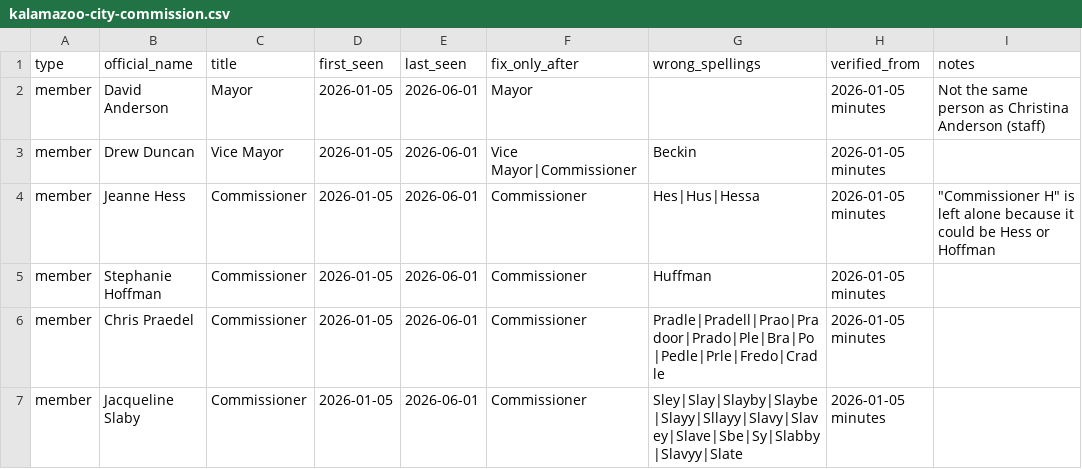
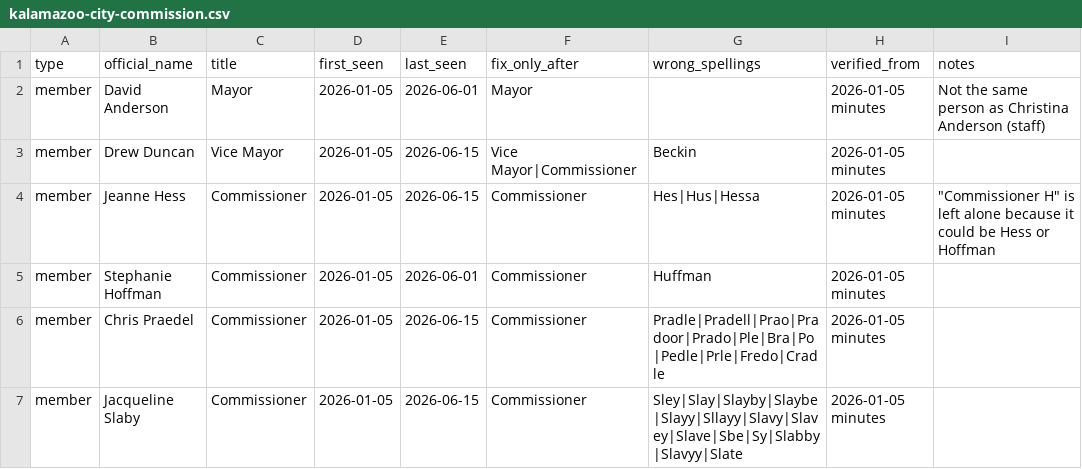
Before and after one commit to kalebwolfgang/Kalamazoo-Local-Meetings, a CSV file: rosters/kalamazoo-city-commission.csv, drawn as a sheet; only a part is shown; the diff covers the shown part only.

```diff
--- a/rosters/kalamazoo-city-commission.csv
+++ b/rosters/kalamazoo-city-commission.csv
@@ -2,6 +2,6 @@ type,official_name,title,first_seen,last_seen,fix_only_after,wrong_spellings,ver
 member,David Anderson,Mayor,2026-01-05,2026-06-01,Mayor,,2026-01-05 minutes,Not the same person as Christina Anderson (staff)
-member,Drew Duncan,Vice Mayor,2026-01-05,2026-06-01,Vice Mayor|Commissioner,Beckin,2026-01-05 minutes,
-member,Jeanne Hess,Commissioner,2026-01-05,2026-06-01,Commissioner,Hes|Hus|Hessa,2026-01-05 minutes,"""Commissioner H"" is left alone because it could be Hess or Hoffman"
+member,Drew Duncan,Vice Mayor,2026-01-05,2026-06-15,Vice Mayor|Commissioner,Beckin,2026-01-05 minutes,
+member,Jeanne Hess,Commissioner,2026-01-05,2026-06-15,Commissioner,Hes|Hus|Hessa,2026-01-05 minutes,"""Commissioner H"" is left alone because it could be Hess or Hoffman"
 member,Stephanie Hoffman,Commissioner,2026-01-05,2026-06-01,Commissioner,Huffman,2026-01-05 minutes,
-member,Chris Praedel,Commissioner,2026-01-05,2026-06-01,Commissioner,Pradle|Pradell|Prao|Pradoor|Prado|Ple|Bra|Po|Pedle|Prle|Fredo|Cradle,2026-01-05 minutes,
-member,Jacqueline Slaby,Commissioner,2026-01-05,2026-06-01,Commissioner,Sley|Slay|Slayby|Slaybe|Slayy|Sllayy|Slavy|Slavey|Slave|Sbe|Sy|Slabby|Slavyy|Slate,2026-01-05 minutes,
+member,Chris Praedel,Commissioner,2026-01-05,2026-06-15,Commissioner,Pradle|Pradell|Prao|Pradoor|Prado|Ple|Bra|Po|Pedle|Prle|Fredo|Cradle,2026-01-05 minutes,
+member,Jacqueline Slaby,Commissioner,2026-01-05,2026-06-15,Commissioner,Sley|Slay|Slayby|Slaybe|Slayy|Sllayy|Slavy|Slavey|Slave|Sbe|Sy|Slabby|Slavyy|Slate,2026-01-05 minutes,
```
Also changed, not shown: 2 added rows and 6 edited cells elsewhere in this file, meeting-list.csv, 55 other files.
